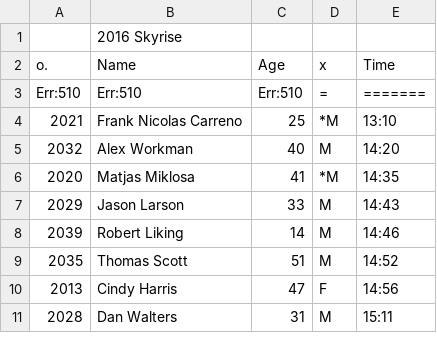
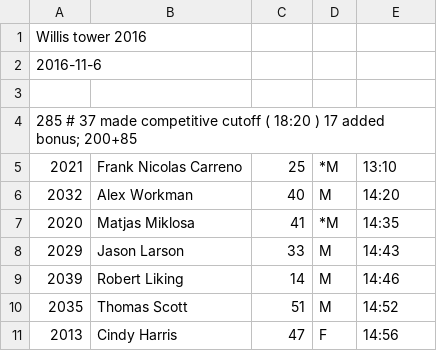
Before and after one commit to joduncan/RaceScoring, a CSV file: data/2016-willis.csv, drawn as a sheet; only a part is shown; the shorter side is filled out with more unchanged rows.

Commit message:
willis updates

```diff
--- a/data/2016-willis.csv
+++ b/data/2016-willis.csv
@@ -1,4 +1,5 @@
-,    2016 Skyrise,,,
-o.,Name,Age,x, Time
-Err:510,Err:510,Err:510,=, =======
+Willis tower 2016
+2016-11-6
+
+285 # 37 made competitive cutoff ( 18:20 ) 17 added bonus; 200+85
 2021,Frank Nicolas Carreno, 25,*M,   13:10
```
